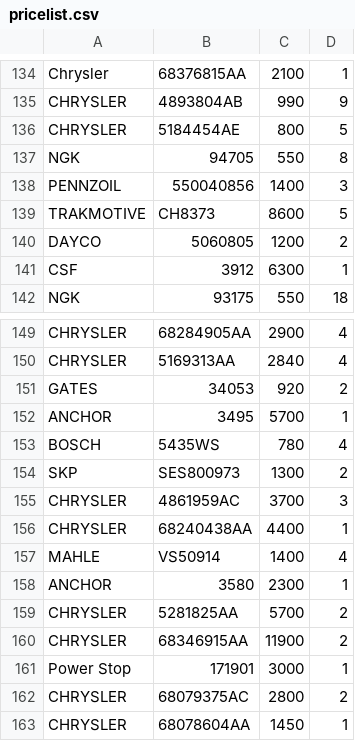
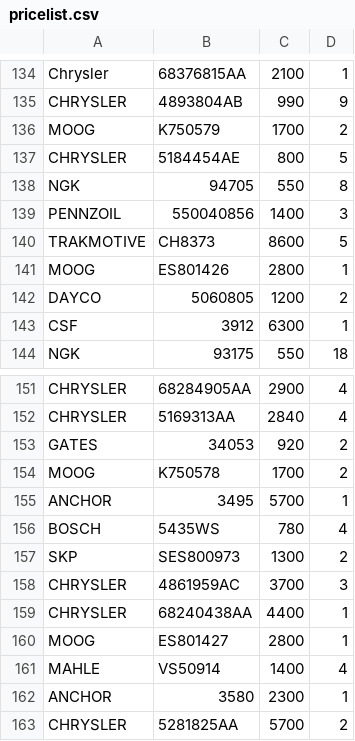
Before and after one commit to xvalikan/avtopro-pricelist, a CSV file: pricelist.csv, drawn as a sheet; only a part is shown, gaps mark what is left out; the shorter side is filled out with more unchanged rows.

```diff
--- a/pricelist.csv
+++ b/pricelist.csv
@@ -135,2 +135,3 @@ Chrysler;68376815AA;2100;1
 CHRYSLER;4893804AB;990;9
+MOOG;K750579;1700;2
 CHRYSLER;5184454AE;800;5
@@ -139,2 +140,3 @@ PENNZOIL;550040856;1400;3
 TRAKMOTIVE;CH8373;8600;5
+MOOG;ES801426;2800;1
 DAYCO;5060805;1200;2
@@ -151,2 +153,3 @@ CHRYSLER;5169313AA;2840;4
 GATES;34053;920;2
+MOOG;K750578;1700;2
 ANCHOR;3495;5700;1
@@ -156,2 +159,3 @@ CHRYSLER;4861959AC;3700;3
 CHRYSLER;68240438AA;4400;1
+MOOG;ES801427;2800;1
 MAHLE;VS50914;1400;4
```
